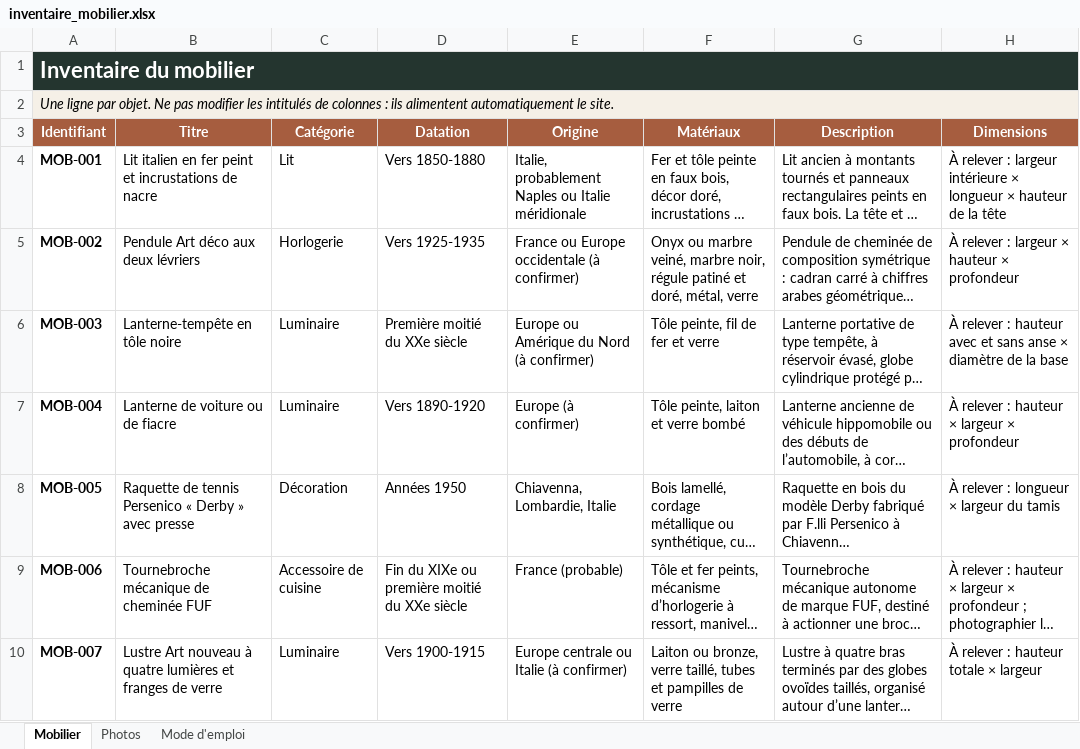
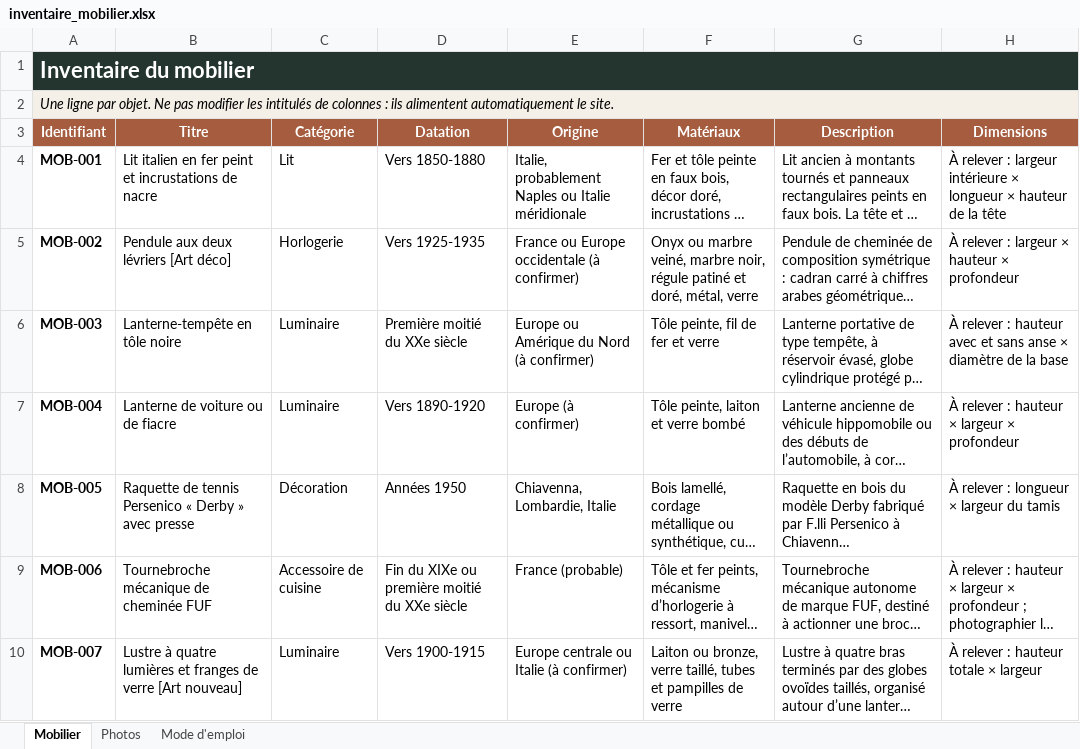
Before and after one commit to nicocoquet/emeleta, an Excel workbook: inventaire_mobilier.xlsx, sheet Mobilier, drawn as a sheet; only a part is shown; long unchanged cells end in …; values as stored, in another font and other column widths than the file's, no borders; table styles not drawn; the diff covers the shown part only; the diff names each change by its address in the sheet, - before the commit and + after, or states it on an @@ line.

```diff
--- a/inventaire_mobilier.xlsx (sheet Mobilier)
+++ b/inventaire_mobilier.xlsx (sheet Mobilier)
-B5 (Titre): Pendule Art déco aux deux lévriers
+B5 (Titre): Pendule aux deux lévriers [Art déco]
-B10 (Titre): Lustre Art nouveau à quatre lumières et franges de verre
+B10 (Titre): Lustre à quatre lumières et franges de verre [Art nouveau]
```
Also changed, not shown: 101 edited cells elsewhere in this sheet.
